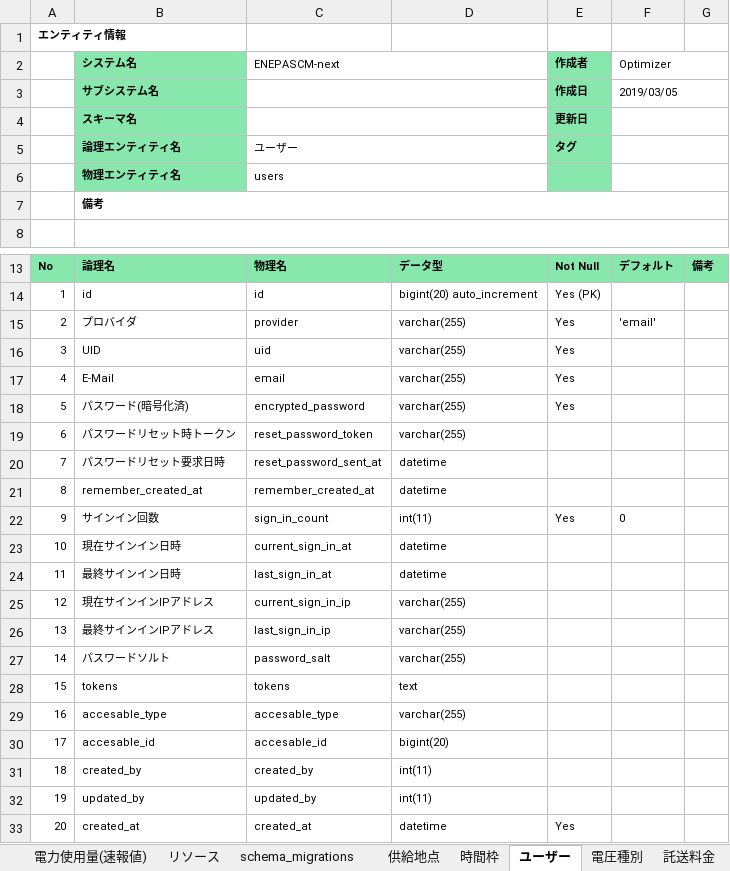
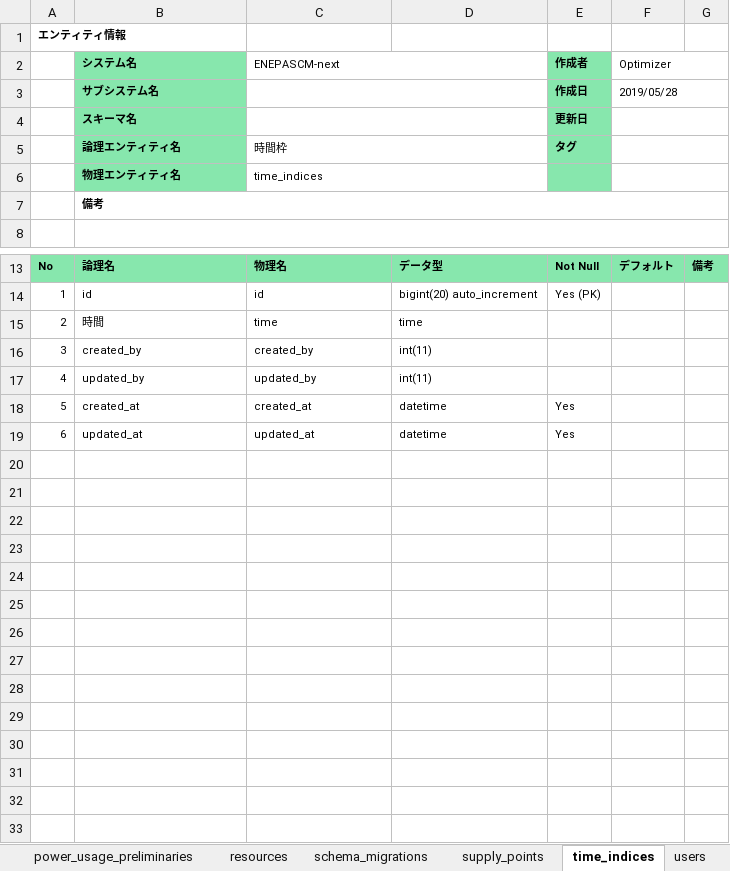
Before and after one commit to legenddam/scmnext, an Excel workbook: documents/entities/DB定義書.xlsx, sheet time_indices, drawn as a sheet; only a part is shown, gaps mark what is left out; the shorter side is filled out with more unchanged rows; values as stored, in another font and other column widths than the file's, no borders; removed rows and columns are numbered as before the commit, all else as after; the diff names each change by its address in the sheet, - before the commit and + after, or states it on an @@ line.

```diff
--- a/documents/entities/DB定義書.xlsx (sheet time_indices)
+++ b/documents/entities/DB定義書.xlsx (sheet time_indices)
-sheet tab: リソース
+sheet tab: power_usage_preliminaries
-sheet tab: 時間枠
+sheet tab: supply_points
-sheet tab: ユーザー
+sheet tab: time_indices
-sheet tab: 電圧種別
+sheet tab: users
-sheet tab: 供給地点
+sheet tab: resources
-F3 (Optimizer): 2019/03/05
+F3 (Optimizer): 2019/05/28
-C5 (ENEPASCM-next): ユーザー
+C5 (ENEPASCM-next): 時間枠
-C6 (ENEPASCM-next): users
+C6 (ENEPASCM-next): time_indices
-row 15: 2 | プロバイダ | provider | varchar(255) | Yes | 'email'
-row 16: 3 | UID | uid | varchar(255) | Yes
-row 17: 4 | E-Mail | email | varchar(255) | Yes
-row 18: 5 | パスワード(暗号化済) | encrypted_password | varchar(255) | Yes
-row 19: 6 | パスワードリセット時トークン | reset_password_token | varchar(255)
-row 20: 7 | パスワードリセット要求日時 | reset_password_sent_at | datetime
-row 21: 8 | remember_created_at | remember_created_at | datetime
-row 22: 9 | サインイン回数 | sign_in_count | int(11) | Yes | 0
-row 23: 10 | 現在サインイン日時 | current_sign_in_at | datetime
-row 24: 11 | 最終サインイン日時 | last_sign_in_at | datetime
-row 25: 12 | 現在サインインIPアドレス | current_sign_in_ip | varchar(255)
-row 26: 13 | 最終サインインIPアドレス | last_sign_in_ip | varchar(255)
-row 27: 14 | パスワードソルト | password_salt | varchar(255)
-row 28: 15 | tokens | tokens | text
-row 29: 16 | accesable_type | accesable_type | varchar(255)
-row 30: 17 | accesable_id | accesable_id | bigint(20)
+row 15: 2 | 時間 | time | time
@@ column A renumbered from row 16 down @@
```
Also changed, not shown: sheet occto_plan_detail_values, sheet pl_base_data, sheet district_loss_rates, sheet contracts, sheet districts, sheet users, 37 more sheets, other sheet tabs, 12 other files.
